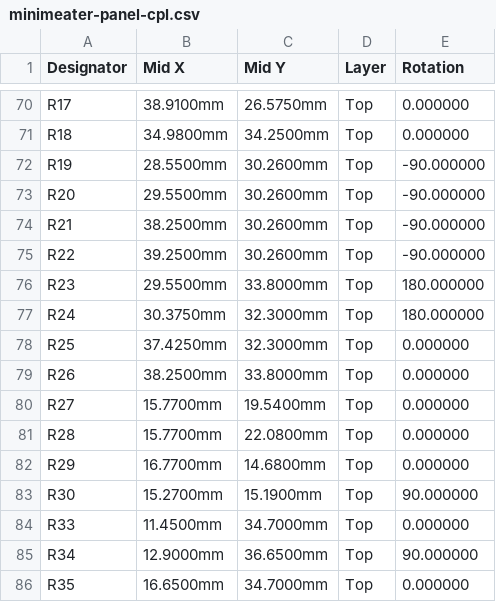
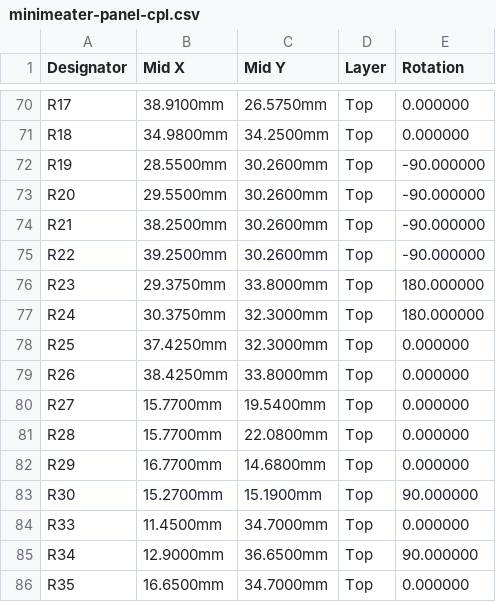
Before and after one commit to NathanHowell/minimeater, a CSV file: hw/fab/minimeater-panel-cpl.csv, drawn as a sheet; only a part is shown, gaps mark what is left out.

```diff
--- a/hw/fab/minimeater-panel-cpl.csv
+++ b/hw/fab/minimeater-panel-cpl.csv
@@ -75,6 +75,6 @@ R21,38.2500mm,30.2600mm,Top,-90.000000
 R22,39.2500mm,30.2600mm,Top,-90.000000
-R23,29.5500mm,33.8000mm,Top,180.000000
+R23,29.3750mm,33.8000mm,Top,180.000000
 R24,30.3750mm,32.3000mm,Top,180.000000
 R25,37.4250mm,32.3000mm,Top,0.000000
-R26,38.2500mm,33.8000mm,Top,0.000000
+R26,38.4250mm,33.8000mm,Top,0.000000
 R27,15.7700mm,19.5400mm,Top,0.000000
```
Also changed, not shown: hw/fab/minimeater-cpl.csv, 3 other files.
